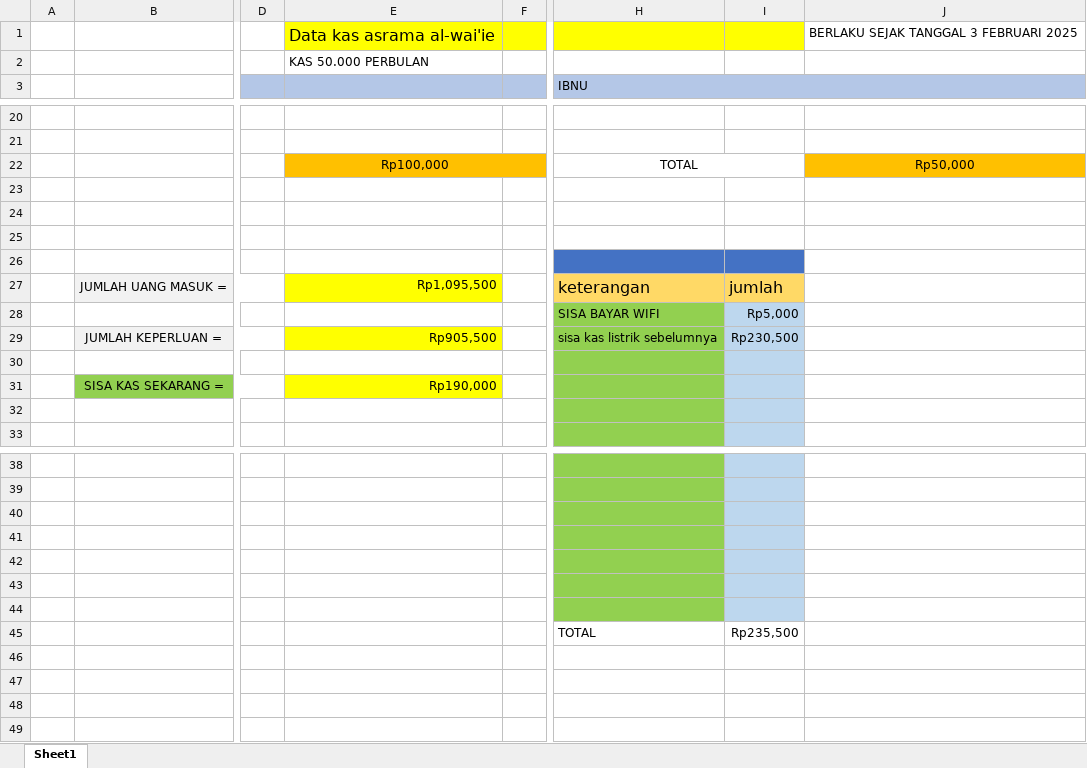
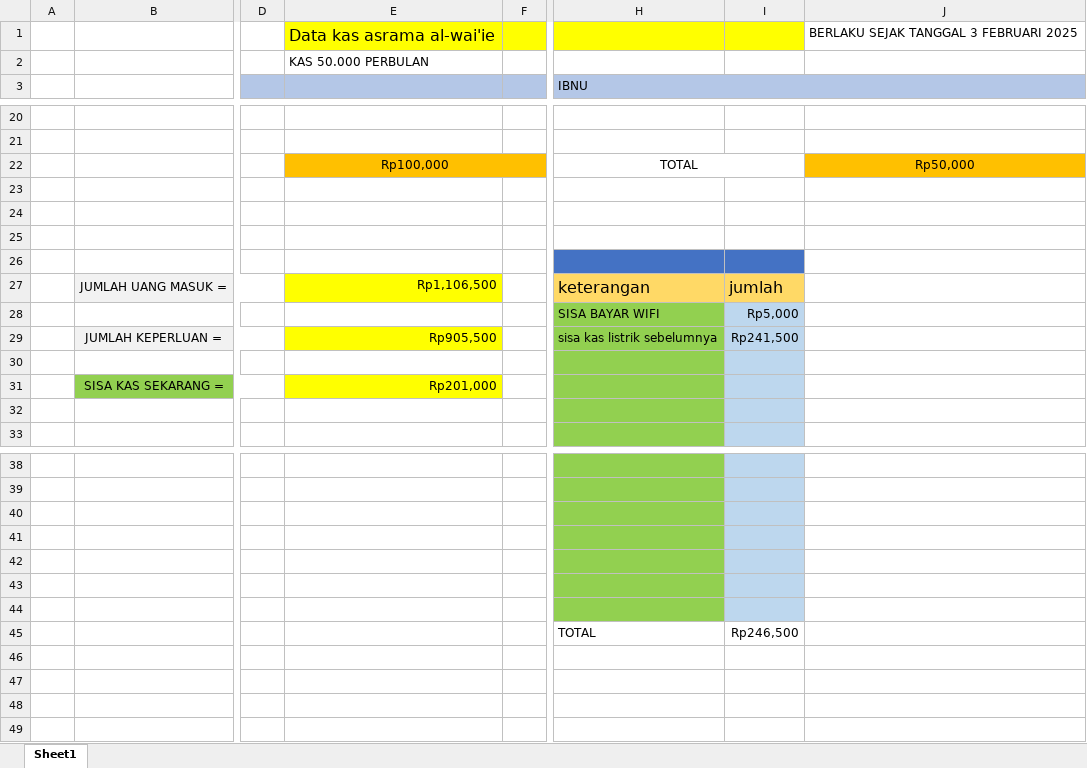
Before and after one commit to fajricoding/folder_penting, an Excel workbook: KAS ASRAMA.xlsx, sheet Sheet1, drawn as a sheet; only a part is shown, gaps mark what is left out; values as stored, in another font and other column widths than the file's, no borders; the diff names each change by its address in the sheet, - before the commit and + after, or states it on an @@ line.

```diff
--- a/KAS ASRAMA.xlsx (sheet Sheet1)
+++ b/KAS ASRAMA.xlsx (sheet Sheet1)
-E27: Rp1,095,500
+E27: Rp1,106,500
-I29: Rp230,500
+I29: Rp241,500
-E31: Rp190,000
+E31: Rp201,000
-I45: Rp235,500
+I45: Rp246,500
```
Also changed, not shown: LISTRIK.xlsx.
